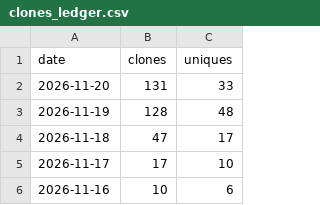
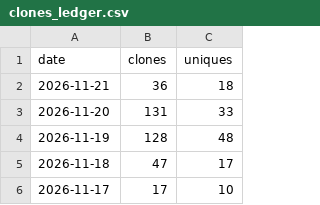
Before and after one commit to yorha2b-lab/autodev, a CSV file: ghrs-data/clones_ledger.csv, drawn as a sheet; only a part is shown; the shorter side is filled out with more unchanged rows.

```diff
--- a/ghrs-data/clones_ledger.csv
+++ b/ghrs-data/clones_ledger.csv
@@ -1,2 +1,3 @@
 date,clones,uniques
+2026-11-21,36,18
 2026-11-20,131,33
```
Also changed, not shown: ghrs-data/views_ledger.csv, 21 other files.
